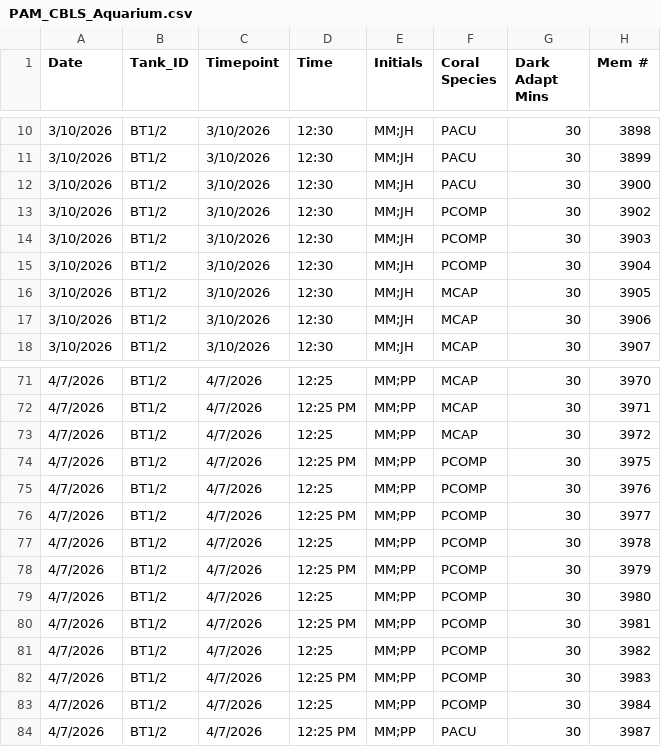
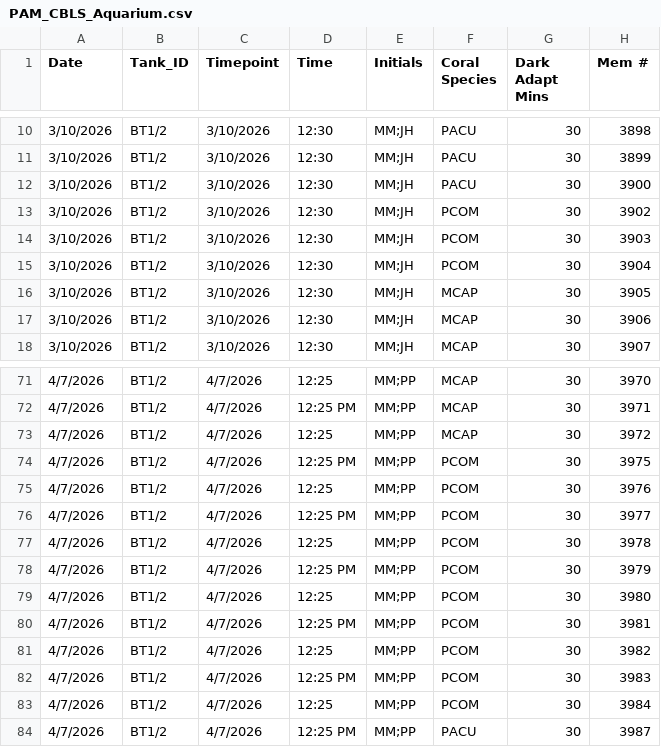
Before and after one commit to Putnam-Lab/CBLS_Wetlab, a CSV file: Data/PAM_CBLS_Aquarium.csv, drawn as a sheet; only a part is shown, gaps mark what is left out; the diff names each change by its address in the sheet, - before the commit and + after, or states it on an @@ line.

```diff
--- a/Data/PAM_CBLS_Aquarium.csv
+++ b/Data/PAM_CBLS_Aquarium.csv
-F13:F15 (Coral Species): PCOMP
+F13:F15 (Coral Species): PCOM
-F74:F83 (Coral Species): PCOMP
+F74:F83 (Coral Species): PCOM
```
Also changed, not shown: Data/Daily_measurements_tracking.csv, Data/Nutrient_summary.csv, 12 other files.
